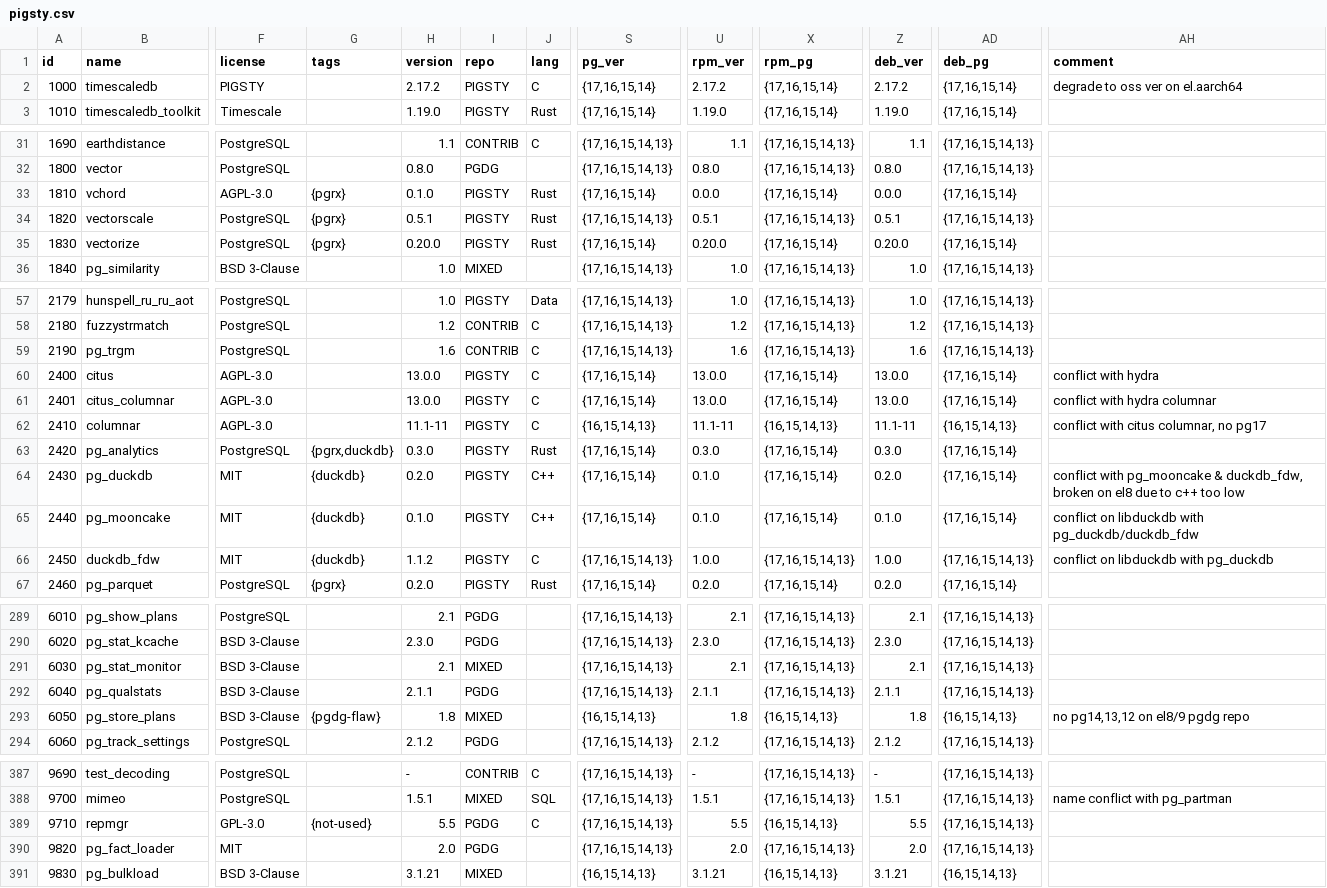
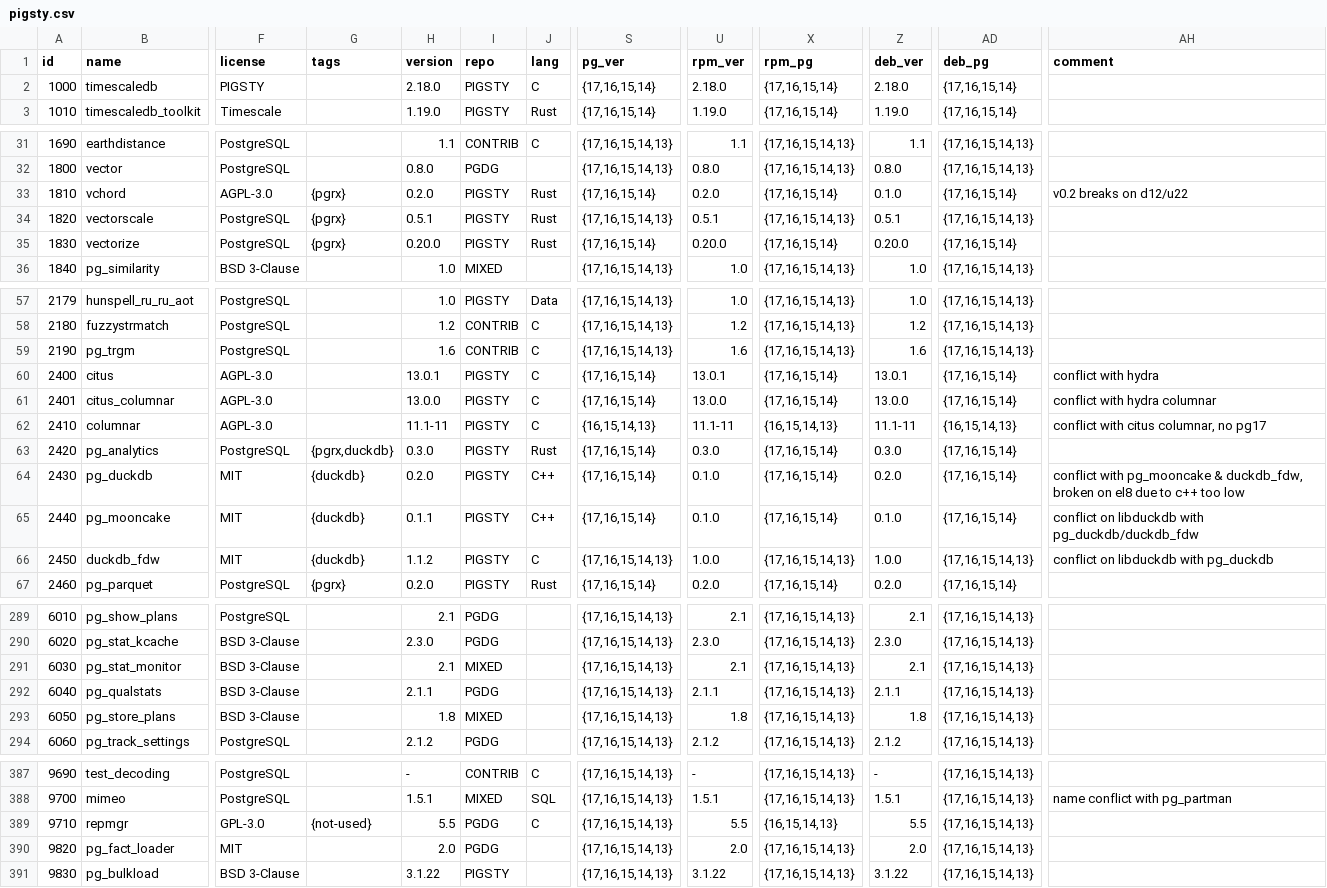
Before and after one commit to pgsty/extension, a CSV file: data/pigsty.csv, drawn as a sheet; only a part is shown, gaps mark what is left out; the diff covers the shown part only; the diff names each change by its address in the sheet, - before the commit and + after, or states it on an @@ line.

Commit message:
bump extension versions

```diff
--- a/data/pigsty.csv
+++ b/data/pigsty.csv
-H2 (version): 2.17.2
+H2 (version): 2.18.0
-U2 (rpm_ver): 2.17.2
+U2 (rpm_ver): 2.18.0
-Z2 (deb_ver): 2.17.2
+Z2 (deb_ver): 2.18.0
-AH2 (comment): degrade to oss ver on el.aarch64
+AH2 (comment): (empty)
-H33 (version): 0.1.0
+H33 (version): 0.2.0
-U33 (rpm_ver): 0.0.0
+U33 (rpm_ver): 0.2.0
-Z33 (deb_ver): 0.0.0
+Z33 (deb_ver): 0.1.0
-AH33 (comment): (empty)
+AH33 (comment): v0.2 breaks on d12/u22
-H60 (version): 13.0.0
+H60 (version): 13.0.1
-U60 (rpm_ver): 13.0.0
+U60 (rpm_ver): 13.0.1
-Z60 (deb_ver): 13.0.0
+Z60 (deb_ver): 13.0.1
-H65 (version): 0.1.0
+H65 (version): 0.1.1
-G293 (tags): {pgdg-flaw}
+G293 (tags): (empty)
-S293 (pg_ver): {16,15,14,13}
+S293 (pg_ver): {17,16,15,14,13}
-X293 (rpm_pg): {16,15,14,13}
+X293 (rpm_pg): {17,16,15,14,13}
-AD293 (deb_pg): {16,15,14,13}
+AD293 (deb_pg): {17,16,15,14,13}
-AH293 (comment): no pg14,13,12 on el8/9 pgdg repo
+AH293 (comment): (empty)
-H391 (version): 3.1.21
+H391 (version): 3.1.22
-I391 (repo): MIXED
+I391 (repo): PIGSTY
-S391 (pg_ver): {16,15,14,13}
+S391 (pg_ver): {17,16,15,14,13}
-U391 (rpm_ver): 3.1.21
+U391 (rpm_ver): 3.1.22
-X391 (rpm_pg): {16,15,14,13}
+X391 (rpm_pg): {17,16,15,14,13}
-Z391 (deb_ver): 3.1.21
+Z391 (deb_ver): 3.1.22
-AD391 (deb_pg): {16,15,14,13}
+AD391 (deb_pg): {17,16,15,14,13}
```
Also changed, not shown: 3 edited cells elsewhere in this file, data/extension.csv.
